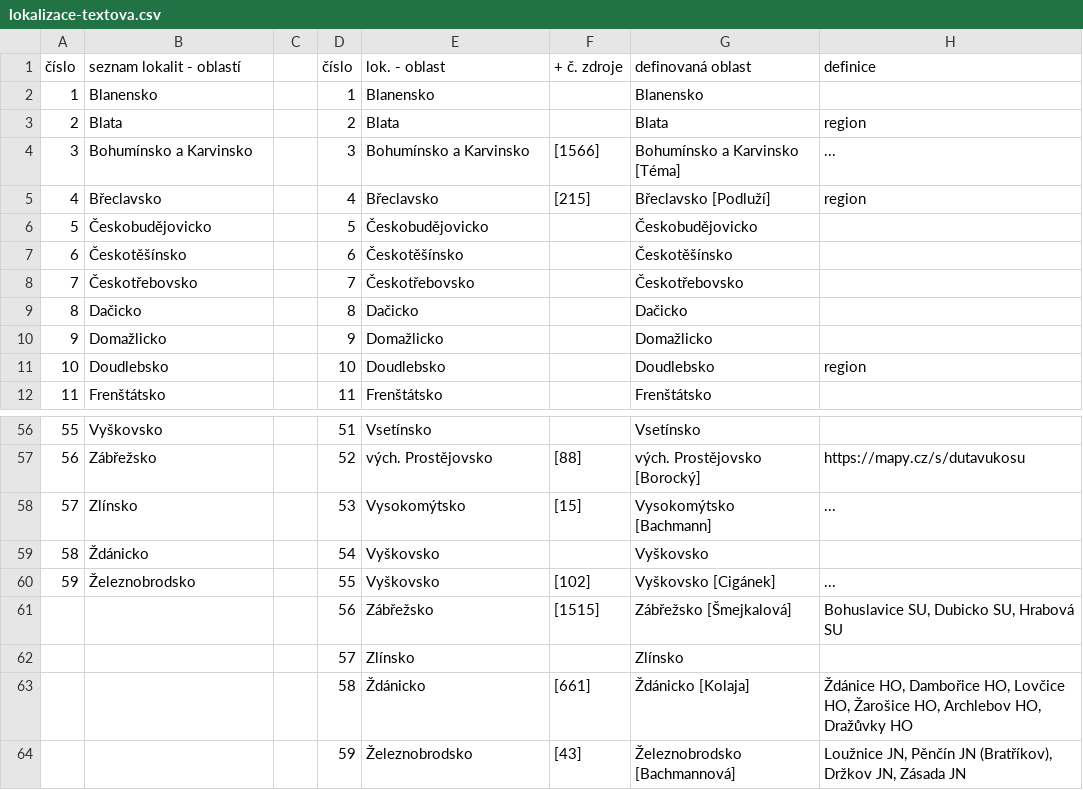
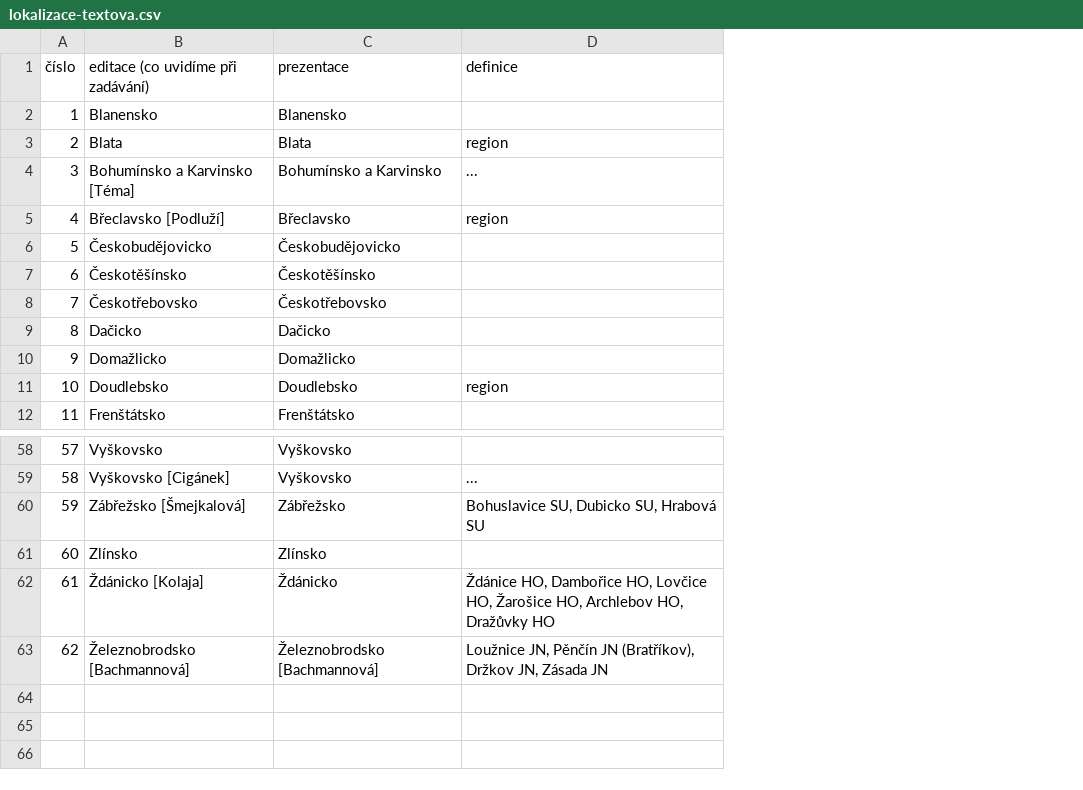
Before and after one commit to proponar/dida-api, a CSV file: db/seed/lokalizace-textova.csv, drawn as a sheet; only a part is shown, gaps mark what is left out; removed rows and columns are numbered as before the commit, all else as after; the diff covers the shown part only; the diff names each change by its address in the sheet, - before the commit and + after, or states it on an @@ line.

```diff
--- a/db/seed/lokalizace-textova.csv
+++ b/db/seed/lokalizace-textova.csv
-column C, empty
-column D, rows 2-12: 1 | 2 | 3 | 4 | 5 | 6 | 7 | 8 | 9 | 10 | 11; row 56: 51; rows 60-63: 55 | 56 | 57 | 58
-column F, rows 4-5: [1566] | [215]; rows 60-63: [102] | [1515] |  | [661]
-column G, rows 2-12: Blanensko | Blata | Bohumínsko a Karvinsko [Téma] | Břeclavsko [Podluží] | Českobudějovicko | Českotěšínsko | Českotřebovsko | Dačicko | Domažlicko | Doudlebsko | Frenštátsko; row 56: Vsetínsko; rows 60-63: Vyškovsko [Cigánek] | Zábřežsko [Šmejkalová] | Zlínsko | Ždánicko [Kolaja]
-row 1: číslo | seznam lokalit - oblastí |  | číslo | lok. - oblast | + č. zdroje | definovaná oblast | definice
+row 1: číslo | editace (co uvidíme při zadávání) | prezentace | definice
-B4: Bohumínsko a Karvinsko
+B4: Bohumínsko a Karvinsko [Téma]
-B5: Břeclavsko
+B5: Břeclavsko [Podluží]
@@ column A renumbered between rows 18 and 62 @@
-C58: Vsetínsko
+C58: Vyškovsko
-row 57: 56 | Zábřežsko |  | 52 | vých. Prostějovsko | [88] | vých. Prostějovsko [Borocký] | https://mapy.cz/s/dutavukosu
-row 58: 57 | Zlínsko |  | 53 | Vysokomýtsko | [15] | Vysokomýtsko [Bachmann] | ...
-row 59: 58 | Ždánicko |  | 54 | Vyškovsko |  | Vyškovsko
-B59: Železnobrodsko
+B59: Vyškovsko [Cigánek]
-B60: (empty)
+B60: Zábřežsko [Šmejkalová]
-B61: (empty)
+B61: Zlínsko
-B62: (empty)
+B62: Ždánicko [Kolaja]
-row 64:  |  |  | 59 | Železnobrodsko | [43] | Železnobrodsko [Bachmannová] | Loužnice JN, Pěnčín JN (Bratříkov), Držkov JN, Zásada JN
+row 63: 62 | Železnobrodsko [Bachmannová] | Železnobrodsko [Bachmannová] | Loužnice JN, Pěnčín JN (Bratříkov), Držkov JN, Zásada JN
```
Also changed, not shown: 11 added rows, 9 removed rows and 45 edited cells elsewhere in this file, 11 other files.
